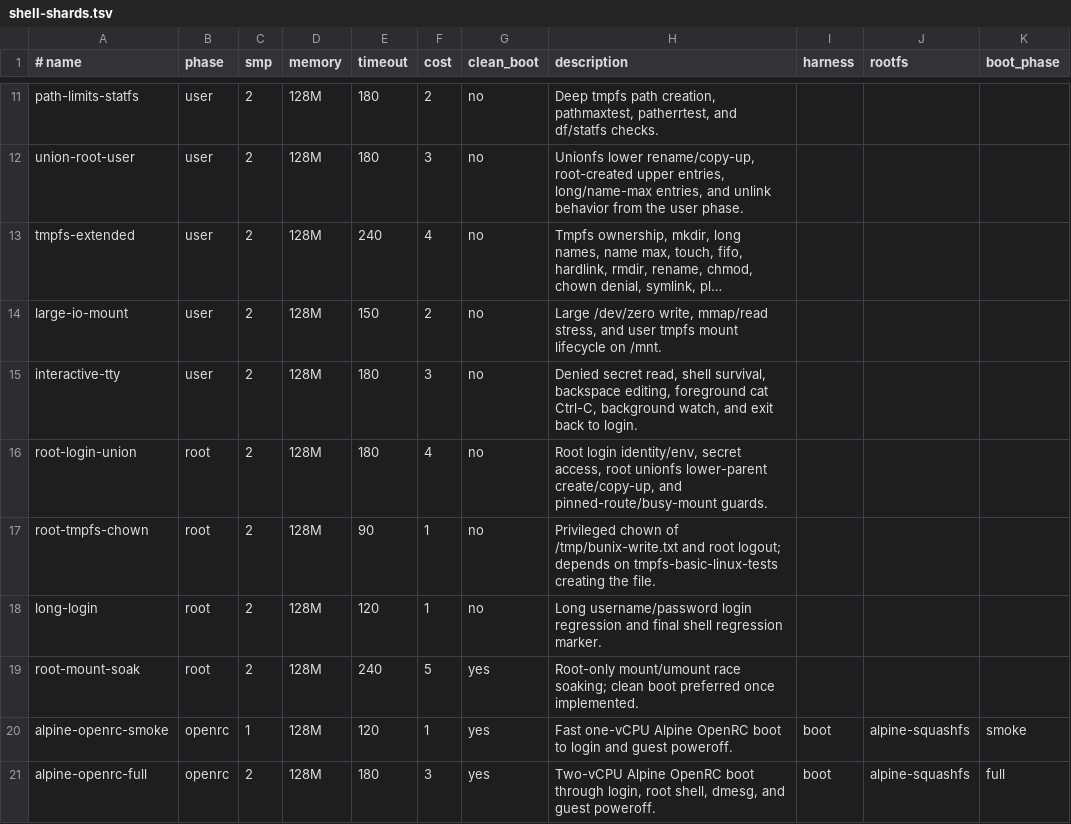
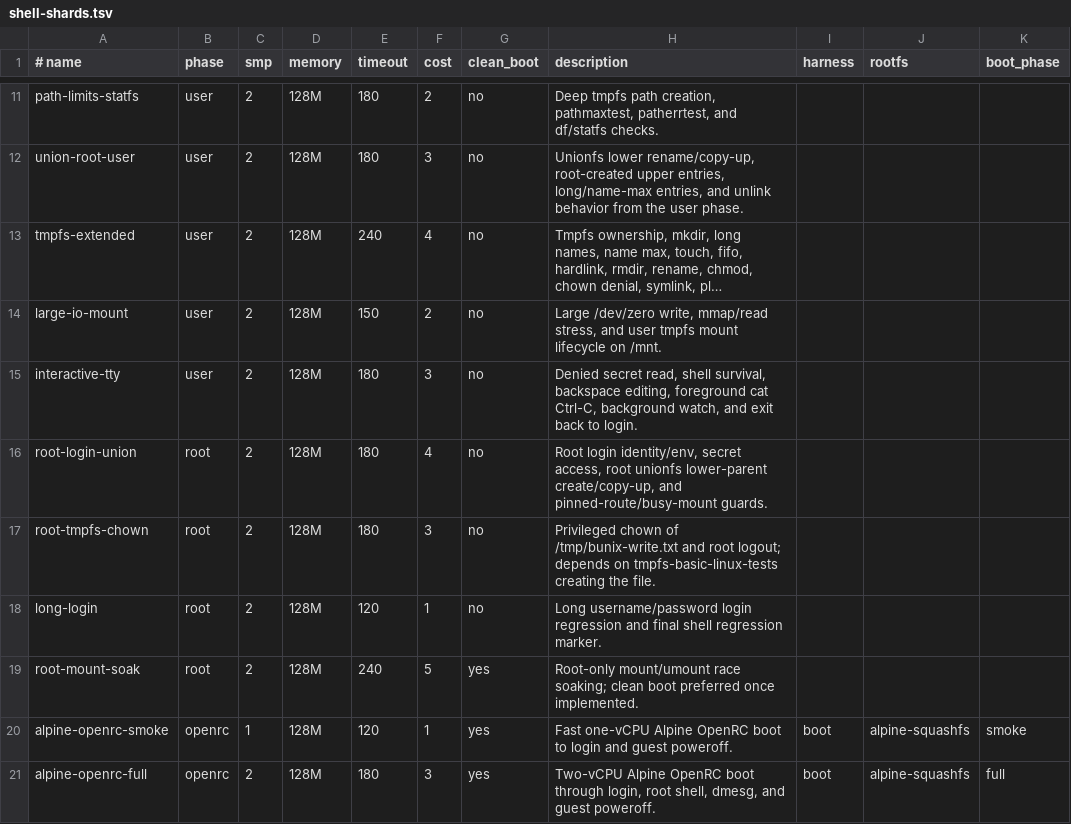
Before and after one commit to kaniini/bunix, a TSV file: tools/shell-shards.tsv, drawn as a sheet; only a part is shown, gaps mark what is left out; long unchanged cells end in …; the diff names each change by its address in the sheet, - before the commit and + after, or states it on an @@ line.

```diff
--- a/tools/shell-shards.tsv
+++ b/tools/shell-shards.tsv
-E17 (timeout): 90
+E17 (timeout): 180
-F17 (cost): 1
+F17 (cost): 3
```
